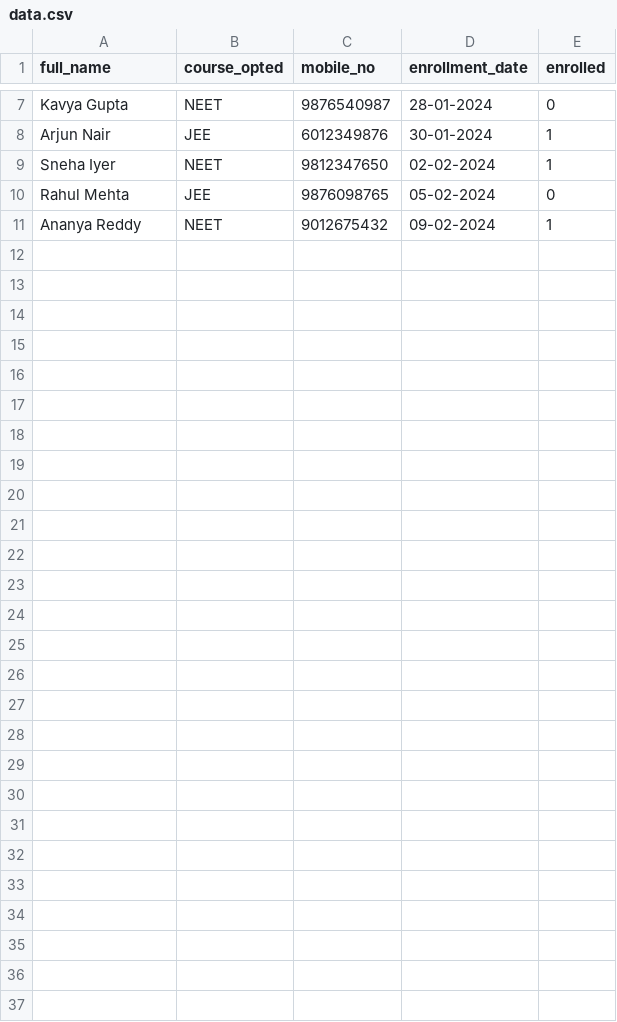
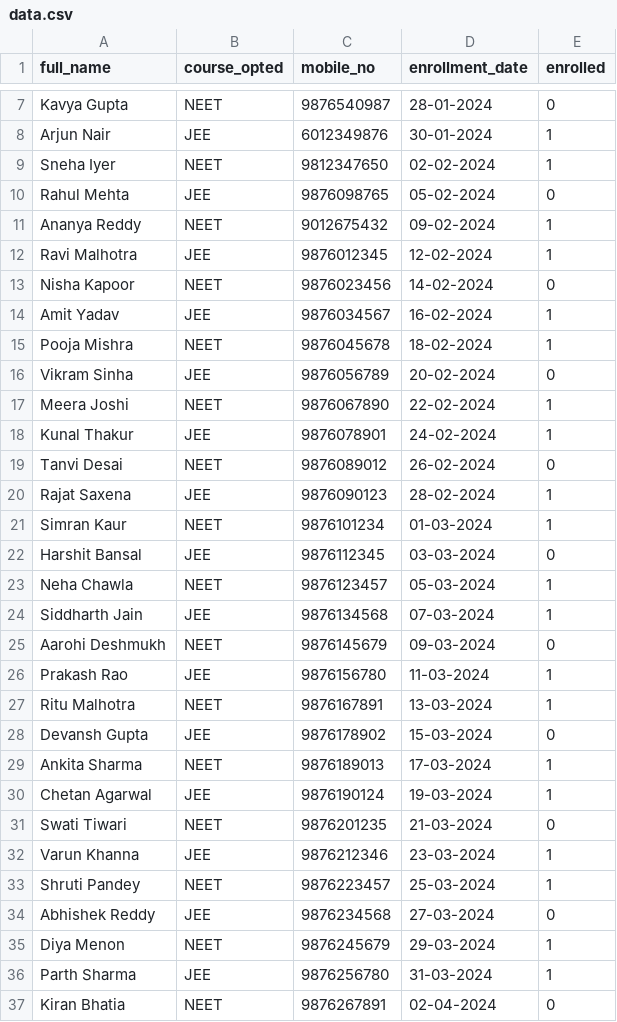
Before and after one commit to goutamcap/Student-Enrollement-Data, a CSV file: data.csv, drawn as a sheet; only a part is shown, gaps mark what is left out; the diff names each change by its address in the sheet, - before the commit and + after, or states it on an @@ line.

Commit message:
Update data.csv

```diff
--- a/data.csv
+++ b/data.csv
+row 12: Ravi Malhotra | JEE | 9876012345 | 12-02-2024 | 1
+row 13: Nisha Kapoor | NEET | 9876023456 | 14-02-2024 | 0
+row 14: Amit Yadav | JEE | 9876034567 | 16-02-2024 | 1
+row 15: Pooja Mishra | NEET | 9876045678 | 18-02-2024 | 1
+row 16: Vikram Sinha | JEE | 9876056789 | 20-02-2024 | 0
+row 17: Meera Joshi | NEET | 9876067890 | 22-02-2024 | 1
+row 18: Kunal Thakur | JEE | 9876078901 | 24-02-2024 | 1
+row 19: Tanvi Desai | NEET | 9876089012 | 26-02-2024 | 0
+row 20: Rajat Saxena | JEE | 9876090123 | 28-02-2024 | 1
+row 21: Simran Kaur | NEET | 9876101234 | 01-03-2024 | 1
+row 22: Harshit Bansal | JEE | 9876112345 | 03-03-2024 | 0
+row 23: Neha Chawla | NEET | 9876123457 | 05-03-2024 | 1
+row 24: Siddharth Jain | JEE | 9876134568 | 07-03-2024 | 1
+row 25: Aarohi Deshmukh | NEET | 9876145679 | 09-03-2024 | 0
+row 26: Prakash Rao | JEE | 9876156780 | 11-03-2024 | 1
+row 27: Ritu Malhotra | NEET | 9876167891 | 13-03-2024 | 1
+row 28: Devansh Gupta | JEE | 9876178902 | 15-03-2024 | 0
+row 29: Ankita Sharma | NEET | 9876189013 | 17-03-2024 | 1
+row 30: Chetan Agarwal | JEE | 9876190124 | 19-03-2024 | 1
+row 31: Swati Tiwari | NEET | 9876201235 | 21-03-2024 | 0
+row 32: Varun Khanna | JEE | 9876212346 | 23-03-2024 | 1
+row 33: Shruti Pandey | NEET | 9876223457 | 25-03-2024 | 1
+row 34: Abhishek Reddy | JEE | 9876234568 | 27-03-2024 | 0
+row 35: Diya Menon | NEET | 9876245679 | 29-03-2024 | 1
+row 36: Parth Sharma | JEE | 9876256780 | 31-03-2024 | 1
+row 37: Kiran Bhatia | NEET | 9876267891 | 02-04-2024 | 0
```
